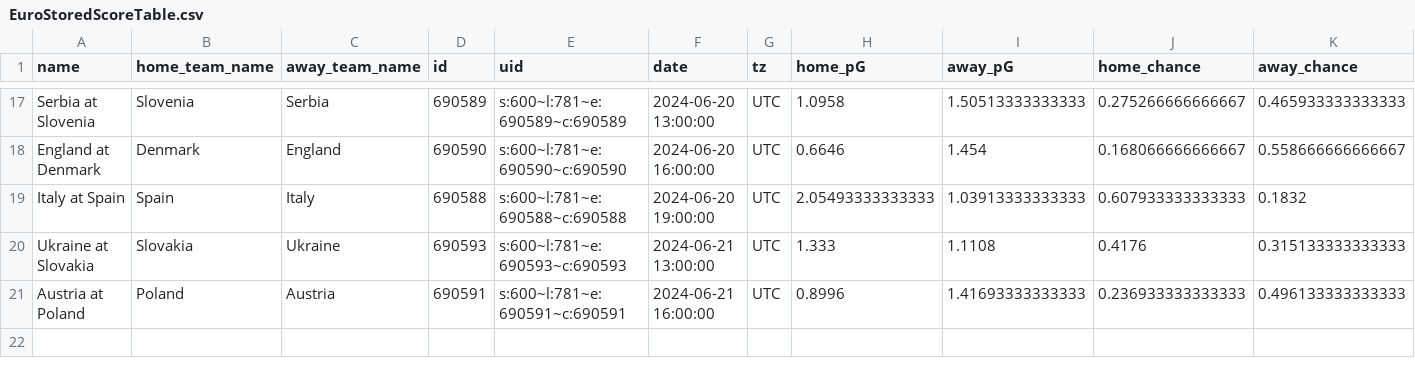
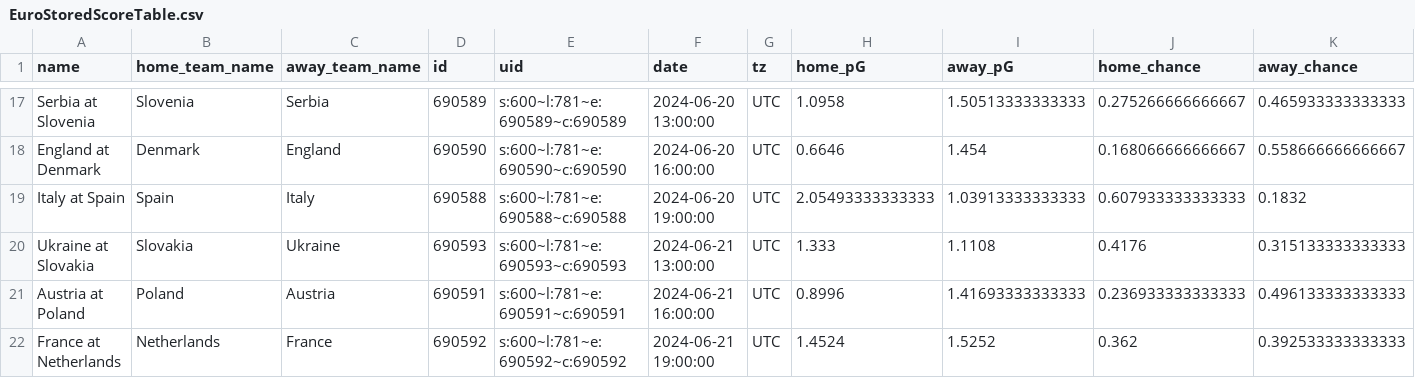
Before and after one commit to zecellomaster/tprdatarepo, a CSV file: 2024 Euro/EuroStoredScoreTable.csv, drawn as a sheet; only a part is shown, gaps mark what is left out; rows hold the shown columns only; the diff names each change by its address in the sheet, - before the commit and + after, or states it on an @@ line.

Commit message:
UEFA Euro 2024 Update on 2024-06-21 04:58:00 PM EDT

```diff
--- a/2024 Euro/EuroStoredScoreTable.csv
+++ b/2024 Euro/EuroStoredScoreTable.csv
+row 22: France at Netherlands | Netherlands | France | 690592 | s:600~l:781~e:690592~c:690592 | 2024-06-21 19:00:00 | UTC | 1.4524 | 1.5252 | 0.362 | 0.392533333333333
```
Also changed, not shown: 2024 Euro/EuroRefinedScoreTable.csv, 2024 Euro/EuroTournamentOdds.csv, 4 other files.
